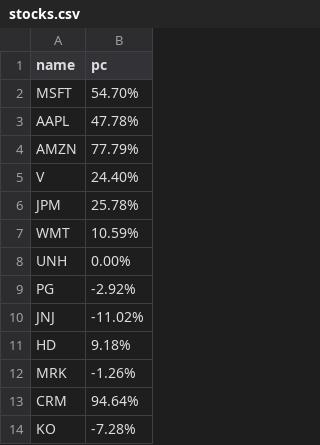
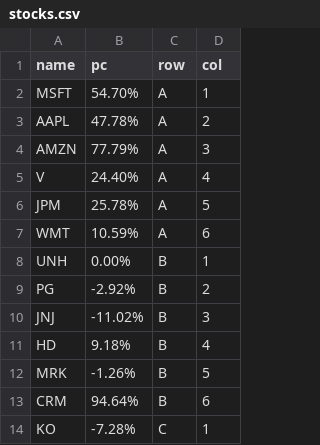
Before and after one commit to olaolatunbos/Robustness-of-BERT-and-roBERTa-fine-tuned-for-argument-mining, a CSV file: stocks.csv, drawn as a sheet; only a part is shown; the diff names each change by its address in the sheet, - before the commit and + after, or states it on an @@ line.

Commit message:
Update stocks.csv

```diff
--- a/stocks.csv
+++ b/stocks.csv
+column C (row), rows 2-14: A | A | A | A | A | A | B | B | B | B | B | B | C
+column D (col), rows 2-14: 1 | 2 | 3 | 4 | 5 | 6 | 1 | 2 | 3 | 4 | 5 | 6 | 1
```
